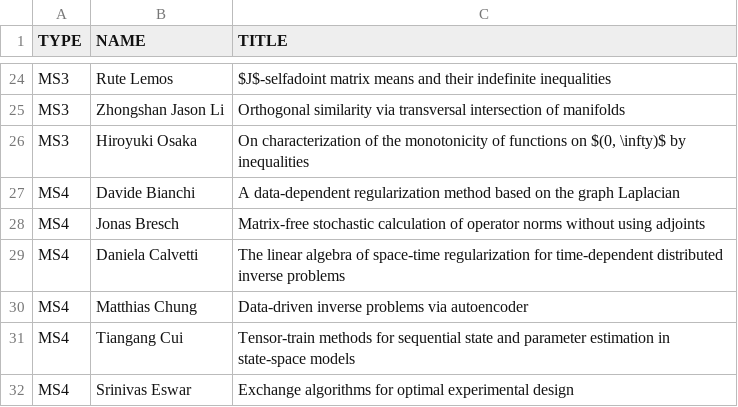
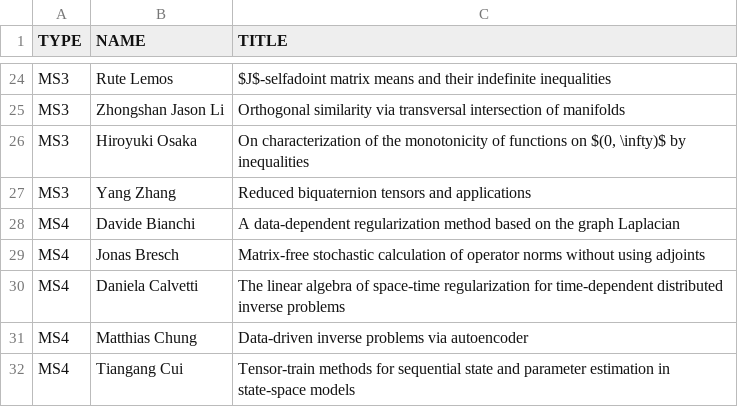
Before and after one commit to ilas2025/ilas2025.github.io, a CSV file: program/mini-speakers.csv, drawn as a sheet; only a part is shown, gaps mark what is left out; the shorter side is filled out with more unchanged rows; the diff names each change by its address in the sheet, - before the commit and + after, or states it on an @@ line.

Commit message:
update minis

```diff
--- a/program/mini-speakers.csv
+++ b/program/mini-speakers.csv
+row 27: MS3 | Yang Zhang | Reduced biquaternion tensors and applications
```
Also changed, not shown: 2 other files.
